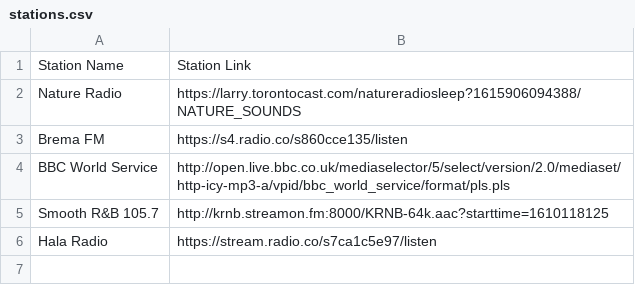
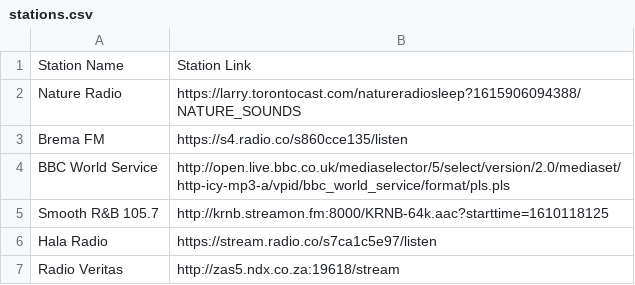
Before and after one commit to mathangwane/StationLinks, a CSV file: stations.csv, drawn as a sheet; the diff names each change by its address in the sheet, - before the commit and + after, or states it on an @@ line.

Commit message:
Added Radio veritas

```diff
--- a/stations.csv
+++ b/stations.csv
+row 7: Radio Veritas | http://zas5.ndx.co.za:19618/stream
```
